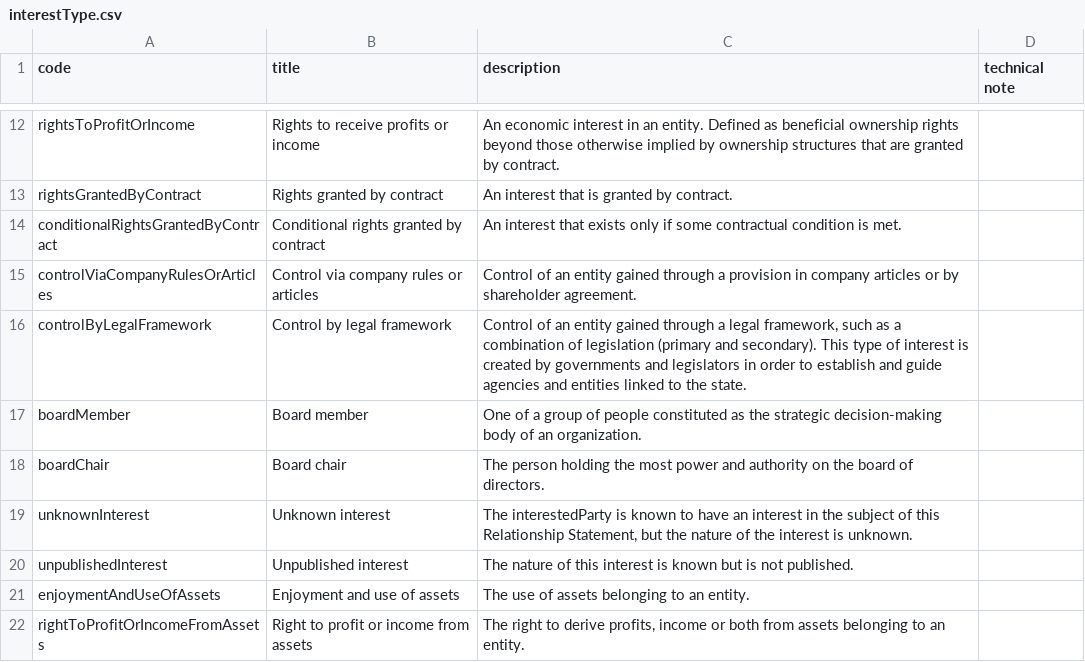
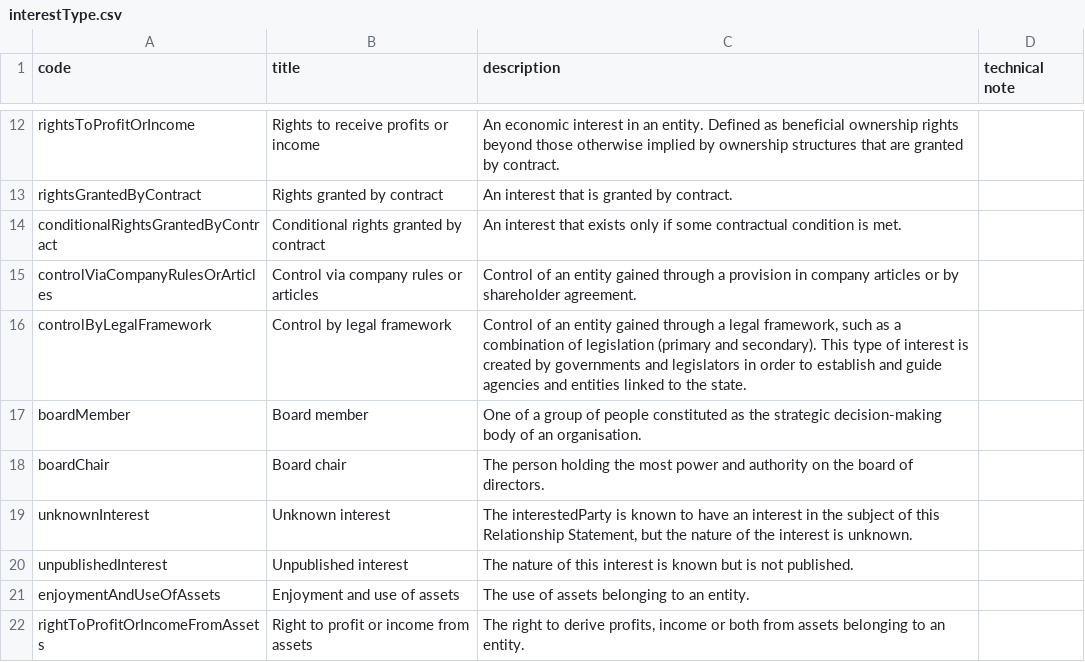
Before and after one commit to openownership/data-standard, a CSV file: schema/codelists/interestType.csv, drawn as a sheet; only a part is shown, gaps mark what is left out; the diff names each change by its address in the sheet, - before the commit and + after, or states it on an @@ line.

```diff
--- a/schema/codelists/interestType.csv
+++ b/schema/codelists/interestType.csv
-C17 (description): …of an organization.
+C17 (description): …of an organisation.
```
Also changed, not shown: 2 other files.
